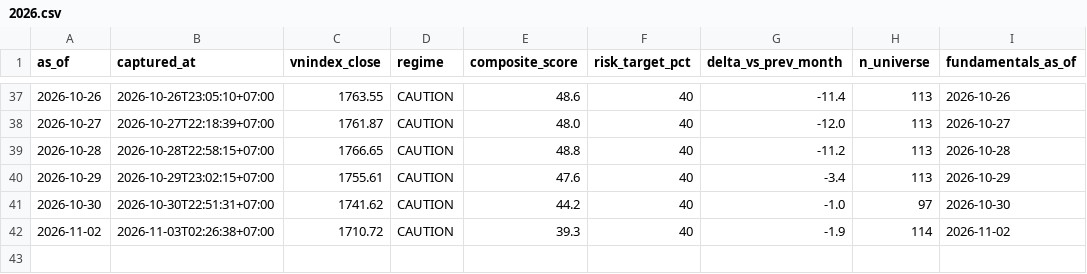
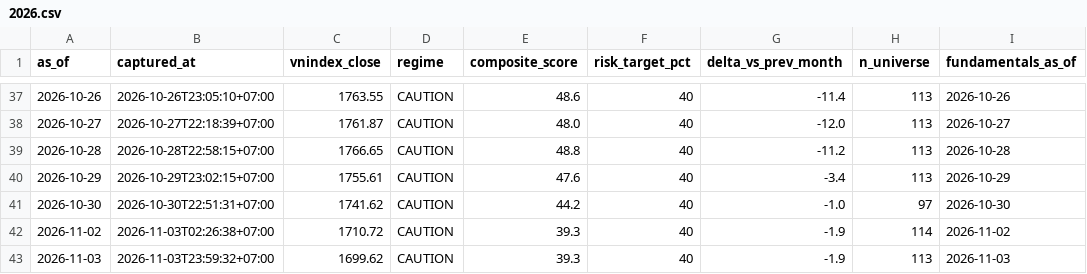
Before and after one commit to PTHAICAP/pthai-pit, a CSV file: pit/market/2026.csv, drawn as a sheet; only a part is shown, gaps mark what is left out; the diff names each change by its address in the sheet, - before the commit and + after, or states it on an @@ line.

```diff
--- a/pit/market/2026.csv
+++ b/pit/market/2026.csv
+row 43: 2026-11-03 | 2026-11-03T23:59:32+07:00 | 1699.62 | CAUTION | 39.3 | 40 | -1.9 | 113 | 2026-11-03
```
Also changed, not shown: pit/MANIFEST.csv, 6 other files.
